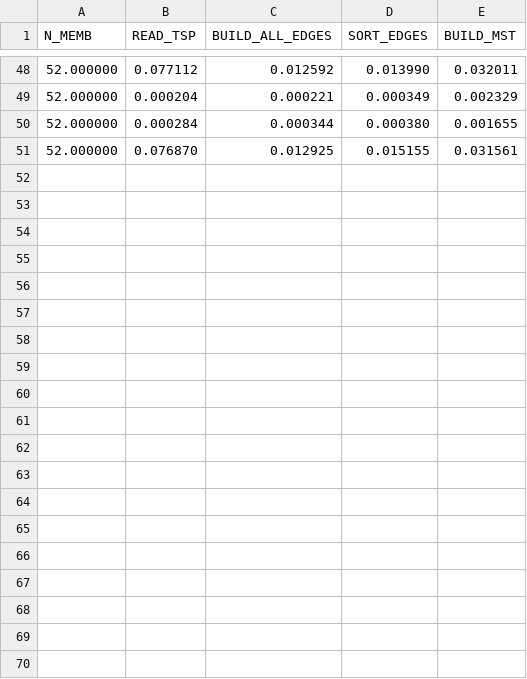
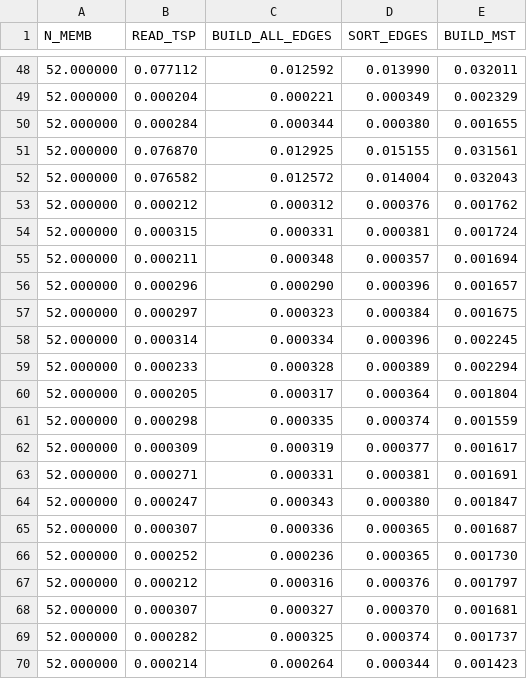
Before and after one commit to GabrielZuany/Travelling-Salesman-Problem, a CSV file: Profiler/srcprof.csv, drawn as a sheet; only a part is shown, gaps mark what is left out; the diff covers the shown part only.

```diff
--- a/Profiler/srcprof.csv
+++ b/Profiler/srcprof.csv
@@ -51 +51,20 @@ N_MEMB;READ_TSP;BUILD_ALL_EDGES;SORT_EDGES;BUILD_MST;
 52.000000;0.076870;0.012925;0.015155;0.031561;
+52.000000;0.076582;0.012572;0.014004;0.032043;
+52.000000;0.000212;0.000312;0.000376;0.001762;
+52.000000;0.000315;0.000331;0.000381;0.001724;
+52.000000;0.000211;0.000348;0.000357;0.001694;
+52.000000;0.000296;0.000290;0.000396;0.001657;
+52.000000;0.000297;0.000323;0.000384;0.001675;
+52.000000;0.000314;0.000334;0.000396;0.002245;
+52.000000;0.000233;0.000328;0.000389;0.002294;
+52.000000;0.000205;0.000317;0.000364;0.001804;
+52.000000;0.000298;0.000335;0.000374;0.001559;
+52.000000;0.000309;0.000319;0.000377;0.001617;
+52.000000;0.000271;0.000331;0.000381;0.001691;
+52.000000;0.000247;0.000343;0.000380;0.001847;
+52.000000;0.000307;0.000336;0.000365;0.001687;
+52.000000;0.000252;0.000236;0.000365;0.001730;
+52.000000;0.000212;0.000316;0.000376;0.001797;
+52.000000;0.000307;0.000327;0.000370;0.001681;
+52.000000;0.000282;0.000325;0.000374;0.001737;
+52.000000;0.000214;0.000264;0.000344;0.001423;
```
Also changed, not shown: 19 added rows elsewhere in this file, 4 other files.
